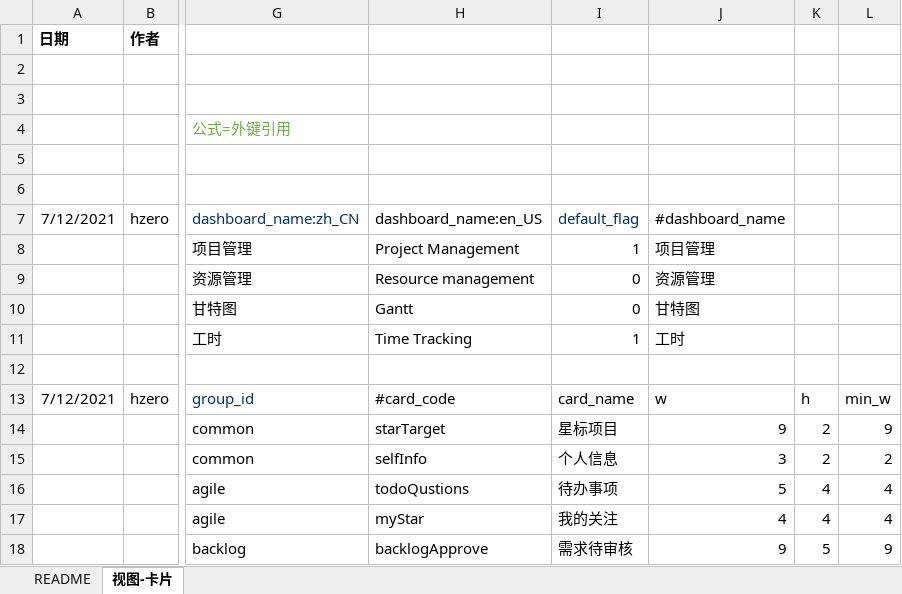
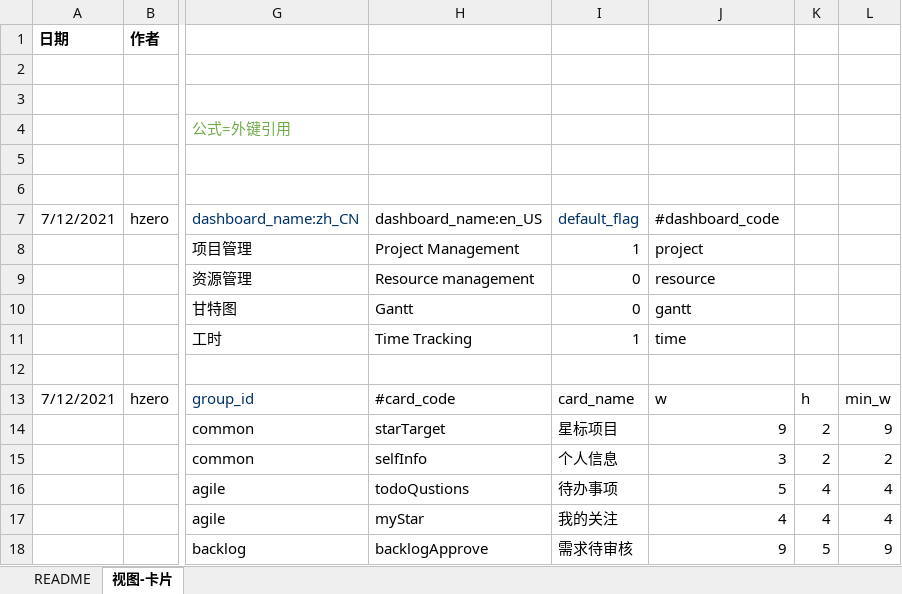
Before and after one commit to open-hand/choerodon-iam, an Excel workbook: src/main/resources/script/db/init-data/hzero_platform/hzero_platform/choerodon-iam-dashboard.xlsx, sheet 视图-卡片, drawn as a sheet; only a part is shown, gaps mark what is left out; values as stored, in another font and other column widths than the file's, no borders; the diff names each change by its address in the sheet, - before the commit and + after, or states it on an @@ line.

```diff
--- a/src/main/resources/script/db/init-data/hzero_platform/hzero_platform/choerodon-iam-dashboard.xlsx (sheet 视图-卡片)
+++ b/src/main/resources/script/db/init-data/hzero_platform/hzero_platform/choerodon-iam-dashboard.xlsx (sheet 视图-卡片)
-J7: #dashboard_name
+J7: #dashboard_code
-J8: 项目管理
+J8: project
-J9: 资源管理
+J9: resource
-J10: 甘特图
+J10: gantt
-J11: 工时
+J11: time
```
Also changed, not shown: 2 other files.
